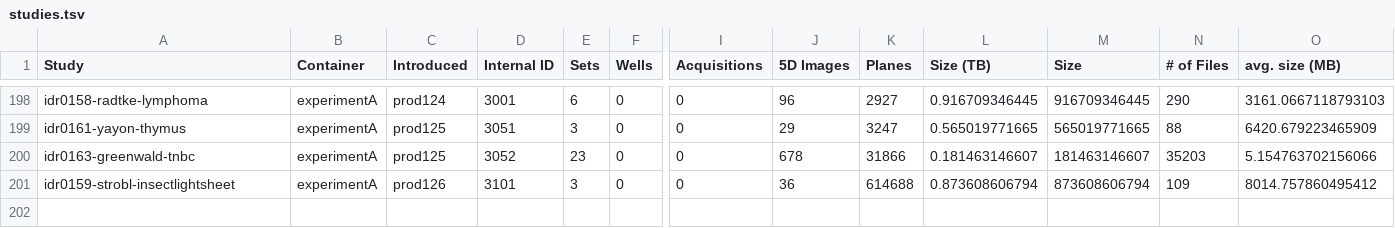
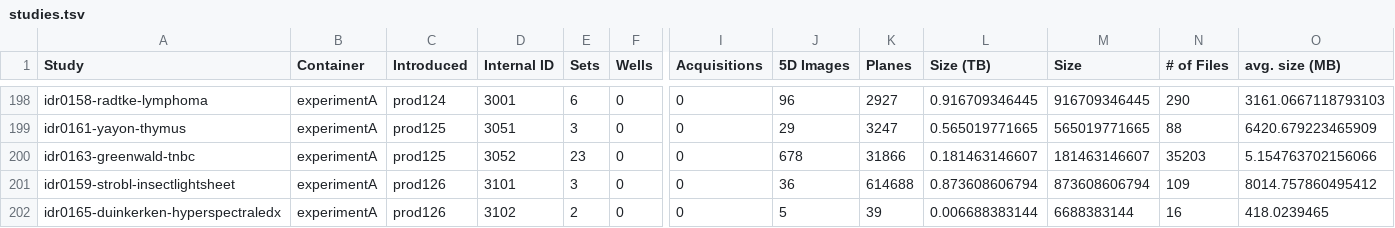
Before and after one commit to IDR/idr.openmicroscopy.org, a TSV file: _data/studies.tsv, drawn as a sheet; only a part is shown, gaps mark what is left out; rows hold the shown columns only; the diff names each change by its address in the sheet, - before the commit and + after, or states it on an @@ line.

Commit message:
add stats for prod126

```diff
--- a/_data/studies.tsv
+++ b/_data/studies.tsv
+row 202: idr0165-duinkerken-hyperspectraledx | experimentA | prod126 | 3102 | 2 | 0 | 0 | 5 | 39 | 0.006688383144 | 6688383144 | 16 | 418.0239465
```
Also changed, not shown: _data/releases.tsv.
